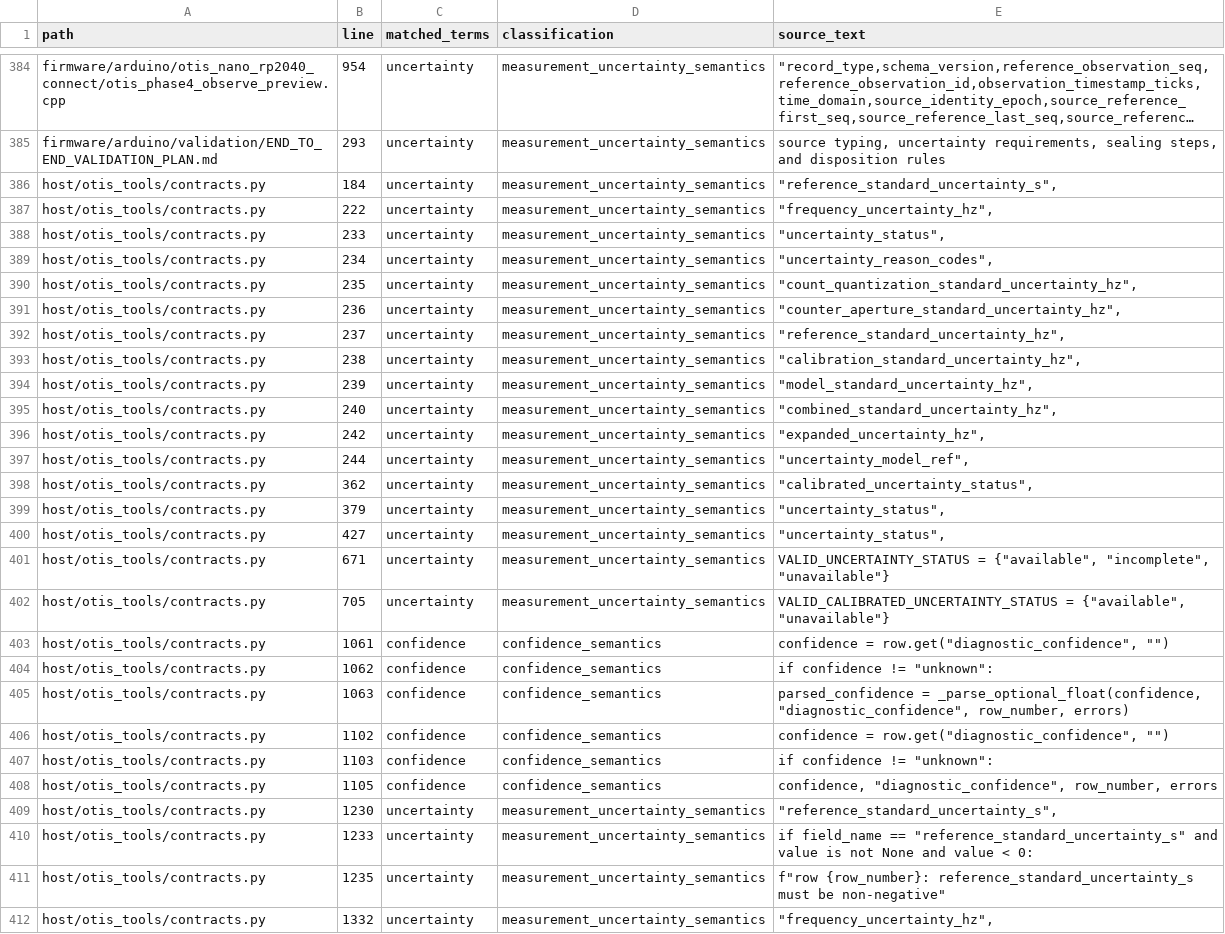
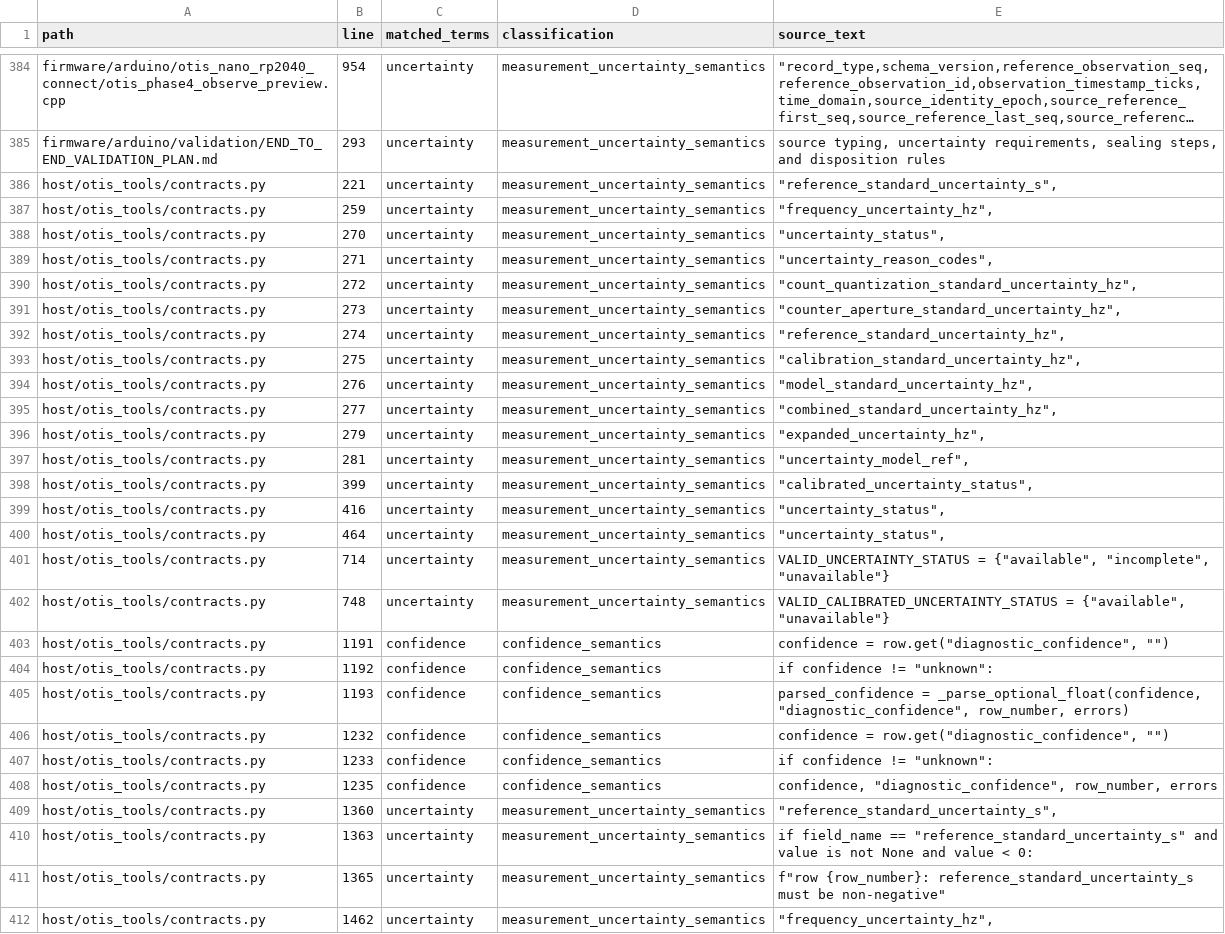
Before and after one commit to flynnr2/OTIS, a CSV file: derived/measurement_semantics_usage_inventory.csv, drawn as a sheet; only a part is shown, gaps mark what is left out; long unchanged cells end in …; the diff covers the shown part only; the diff names each change by its address in the sheet, - before the commit and + after, or states it on an @@ line.

```diff
--- a/derived/measurement_semantics_usage_inventory.csv
+++ b/derived/measurement_semantics_usage_inventory.csv
-B386 (line): 184
+B386 (line): 221
-B387 (line): 222
+B387 (line): 259
-B388 (line): 233
+B388 (line): 270
-B389 (line): 234
+B389 (line): 271
-B390 (line): 235
+B390 (line): 272
-B391 (line): 236
+B391 (line): 273
-B392 (line): 237
+B392 (line): 274
-B393 (line): 238
+B393 (line): 275
-B394 (line): 239
+B394 (line): 276
-B395 (line): 240
+B395 (line): 277
-B396 (line): 242
+B396 (line): 279
-B397 (line): 244
+B397 (line): 281
-B398 (line): 362
+B398 (line): 399
-B399 (line): 379
+B399 (line): 416
-B400 (line): 427
+B400 (line): 464
-B401 (line): 671
+B401 (line): 714
-B402 (line): 705
+B402 (line): 748
-B403 (line): 1061
+B403 (line): 1191
-B404 (line): 1062
+B404 (line): 1192
-B405 (line): 1063
+B405 (line): 1193
-B406 (line): 1102
+B406 (line): 1232
-B407 (line): 1103
+B407 (line): 1233
-B408 (line): 1105
+B408 (line): 1235
-B409 (line): 1230
+B409 (line): 1360
-B410 (line): 1233
+B410 (line): 1363
-B411 (line): 1235
+B411 (line): 1365
-B412 (line): 1332
+B412 (line): 1462
```
Also changed, not shown: 3 added rows and 48 edited cells elsewhere in this file, 46 other files.
